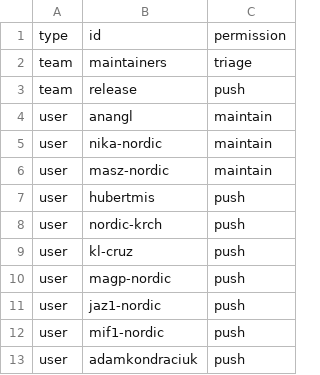
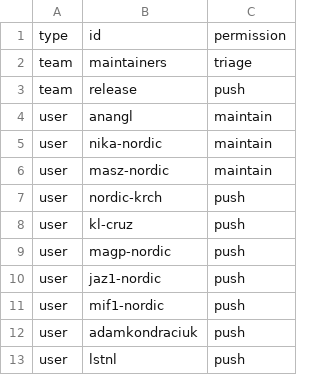
Before and after one commit to zephyrproject-rtos/infrastructure, a CSV file: terraform/github-zephyrproject-rtos/repository/repository-members/hal_nordic.csv, drawn as a sheet.

```diff
--- a/terraform/github-zephyrproject-rtos/repository/repository-members/hal_nordic.csv
+++ b/terraform/github-zephyrproject-rtos/repository/repository-members/hal_nordic.csv
@@ -6,3 +6,2 @@ user,nika-nordic,maintain
 user,masz-nordic,maintain
-user,hubertmis,push
 user,nordic-krch,push
@@ -13 +12,2 @@ user,mif1-nordic,push
 user,adamkondraciuk,push
+user,lstnl,push
```
Also changed, not shown: terraform/github-zephyrproject-rtos/team/team-members/collaborators.csv, terraform/github-zephyrproject-rtos/team/team-members/contributors.csv, 1 other file.
